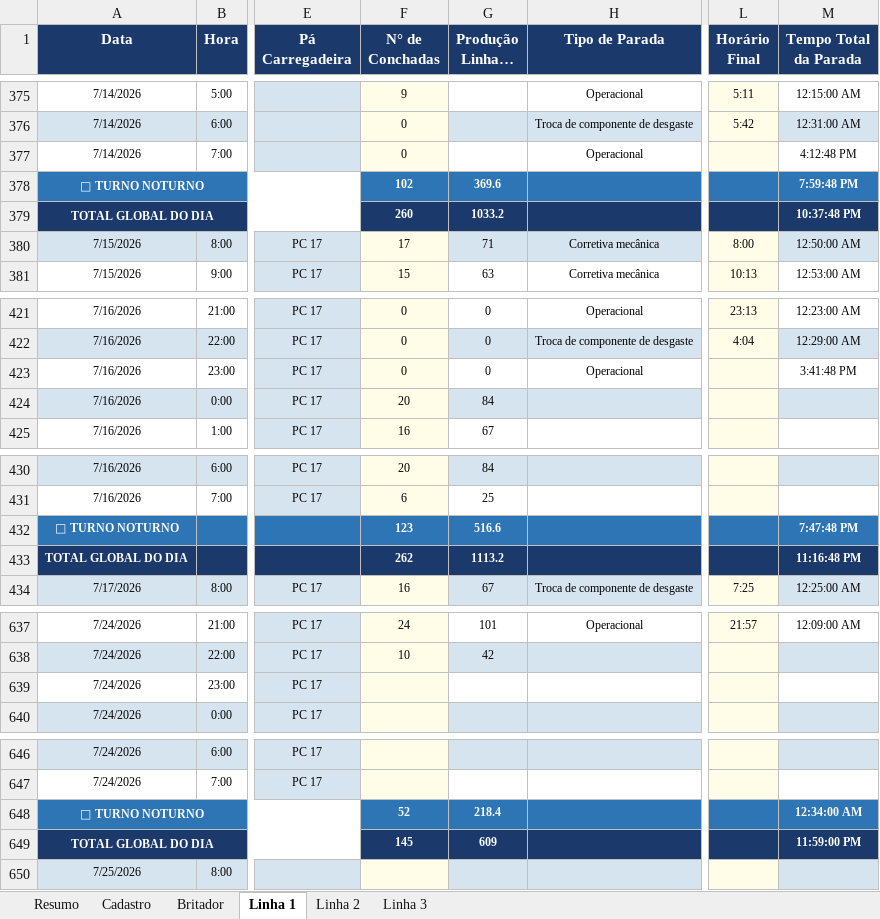
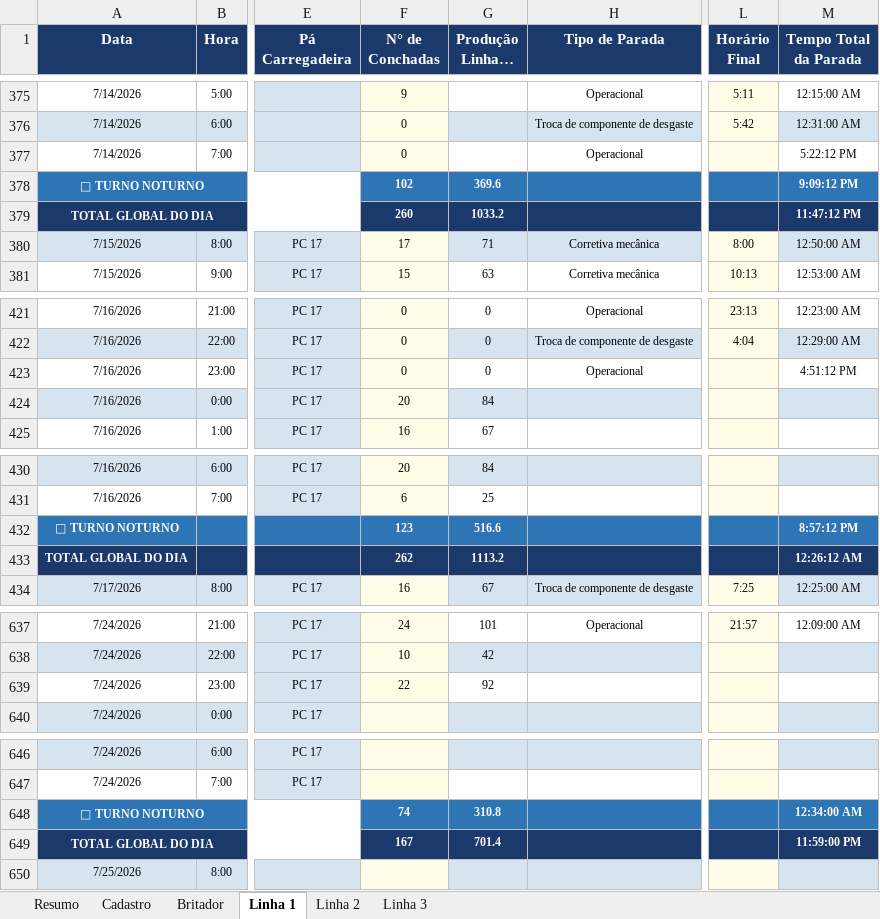
Before and after one commit to Plenz-code/BI-IMPACTANTES-PLANTA, an Excel workbook: planilha.xlsx, sheet Linha 1, drawn as a sheet; only a part is shown, gaps mark what is left out; long unchanged cells end in …; values as stored, in another font and other column widths than the file's, no borders; the diff names each change by its address in the sheet, - before the commit and + after, or states it on an @@ line.

```diff
--- a/planilha.xlsx (sheet Linha 1)
+++ b/planilha.xlsx (sheet Linha 1)
-M377 (Tempo Total da Parada): 4:12:48 PM
+M377 (Tempo Total da Parada): 5:22:12 PM
-M378 (Tempo Total da Parada): 7:59:48 PM
+M378 (Tempo Total da Parada): 9:09:12 PM
-M379 (Tempo Total da Parada): 10:37:48 PM
+M379 (Tempo Total da Parada): 11:47:12 PM
-M423 (Tempo Total da Parada): 3:41:48 PM
+M423 (Tempo Total da Parada): 4:51:12 PM
-M432 (Tempo Total da Parada): 7:47:48 PM
+M432 (Tempo Total da Parada): 8:57:12 PM
-M433 (Tempo Total da Parada): 11:16:48 PM
+M433 (Tempo Total da Parada): 12:26:12 AM
-F639 (N° de Conchadas): (empty)
+F639 (N° de Conchadas): 22
-G639 (Produção Linha 3 (Hora a Hora)): (empty)
+G639 (Produção Linha 3 (Hora a Hora)): 92
-F648 (N° de Conchadas): 52
+F648 (N° de Conchadas): 74
-G648 (Produção Linha 3 (Hora a Hora)): 218.4
+G648 (Produção Linha 3 (Hora a Hora)): 310.8
-F649 (N° de Conchadas): 145
+F649 (N° de Conchadas): 167
-G649 (Produção Linha 3 (Hora a Hora)): 609
+G649 (Produção Linha 3 (Hora a Hora)): 701.4
```
Also changed, not shown: sheet Britador, sheet Linha 2, sheet Linha 3.
